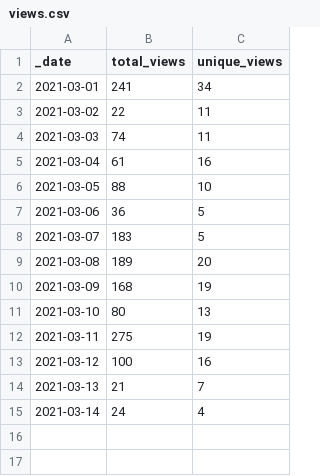
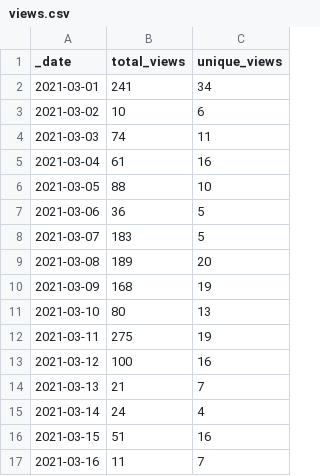
Before and after one commit to icesat2py/icepyx, a CSV file: traffic/views.csv, drawn as a sheet.

Commit message:
GitHub traffic

```diff
--- a/traffic/views.csv
+++ b/traffic/views.csv
@@ -2,3 +2,3 @@ _date,total_views,unique_views
 2021-03-01,241,34
-2021-03-02,22,11
+2021-03-02,10,6
 2021-03-03,74,11
@@ -15 +15,3 @@ _date,total_views,unique_views
 2021-03-14,24,4
+2021-03-15,51,16
+2021-03-16,11,7
```
Also changed, not shown: 2 other files.
